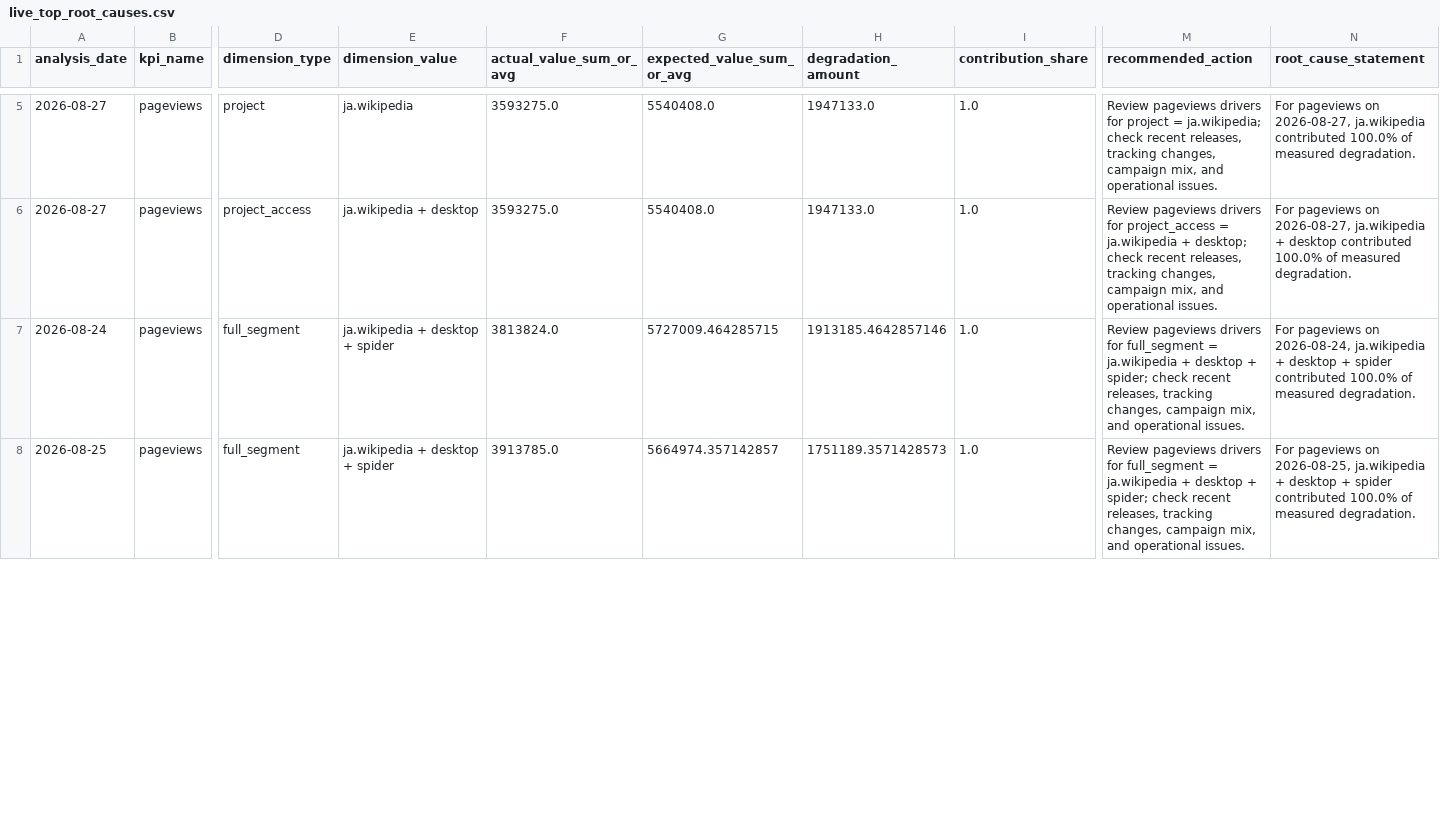
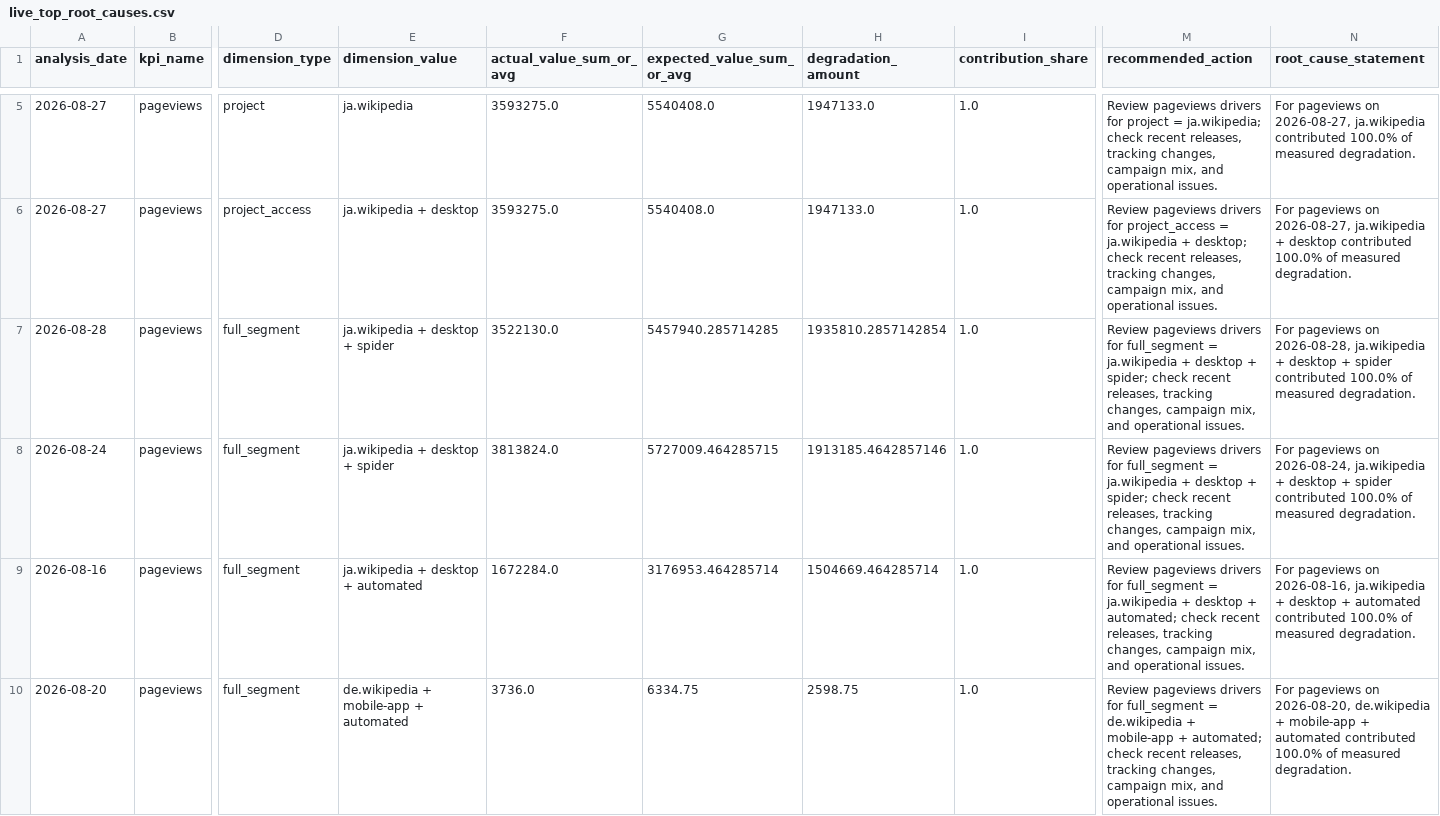
Before and after one commit to Kartz82/kpi-anomaly-diagnostics, a CSV file: data/live/reports/live_top_root_causes.csv, drawn as a sheet; only a part is shown, gaps mark what is left out; addresses are those after the commit; rows hold the shown columns only; the diff covers the shown part only; the diff names each change by its address in the sheet, - before the commit and + after, or states it on an @@ line.

```diff
--- a/data/live/reports/live_top_root_causes.csv
+++ b/data/live/reports/live_top_root_causes.csv
+row 7: 2026-08-28 | pageviews | full_segment | ja.wikipedia + desktop + spider | 3522130.0 | 5457940.285714285 | 1935810.2857142854 | 1.0 | Review pageviews drivers for full_segment = ja.wikipedia + desktop + spider; check recent releases, tracking changes, campaign mix, and operational issues. | For pageviews on 2026-08-28, ja.wikipedia + desktop + spider contributed 100.0% of measured degradation.
-A9 (analysis_date): 2026-08-25
+A9 (analysis_date): 2026-08-16
-E9 (dimension_value): ja.wikipedia + desktop + spider
+E9 (dimension_value): ja.wikipedia + desktop + automated
-F9 (actual_value_sum_or_avg): 3913785.0
+F9 (actual_value_sum_or_avg): 1672284.0
-G9 (expected_value_sum_or_avg): 5664974.357142857
+G9 (expected_value_sum_or_avg): 3176953.464285714
-H9 (degradation_amount): 1751189.3571428573
+H9 (degradation_amount): 1504669.464285714
-M9 (recommended_action): …desktop + spider; check recent…
+M9 (recommended_action): …desktop + automated; check recent…
-N9 (root_cause_statement): …pageviews on 2026-08-25, ja.wikipedia + desktop + spider contributed 100.0%…
+N9 (root_cause_statement): …pageviews on 2026-08-16, ja.wikipedia + desktop + automated contributed 100.0%…
+row 10: 2026-08-20 | pageviews | full_segment | de.wikipedia + mobile-app + automated | 3736.0 | 6334.75 | 2598.75 | 1.0 | Review pageviews drivers for full_segment = de.wikipedia + mobile-app + automated; check recent releases, tracking changes, campaign mix, and operational issues. | For pageviews on 2026-08-20, de.wikipedia + mobile-app + automated contributed 100.0% of measured degradation.
```
Also changed, not shown: 2 removed rows and 2 edited cells elsewhere in this file, data/live/reports/live_incident_history.csv, 6 other files.
